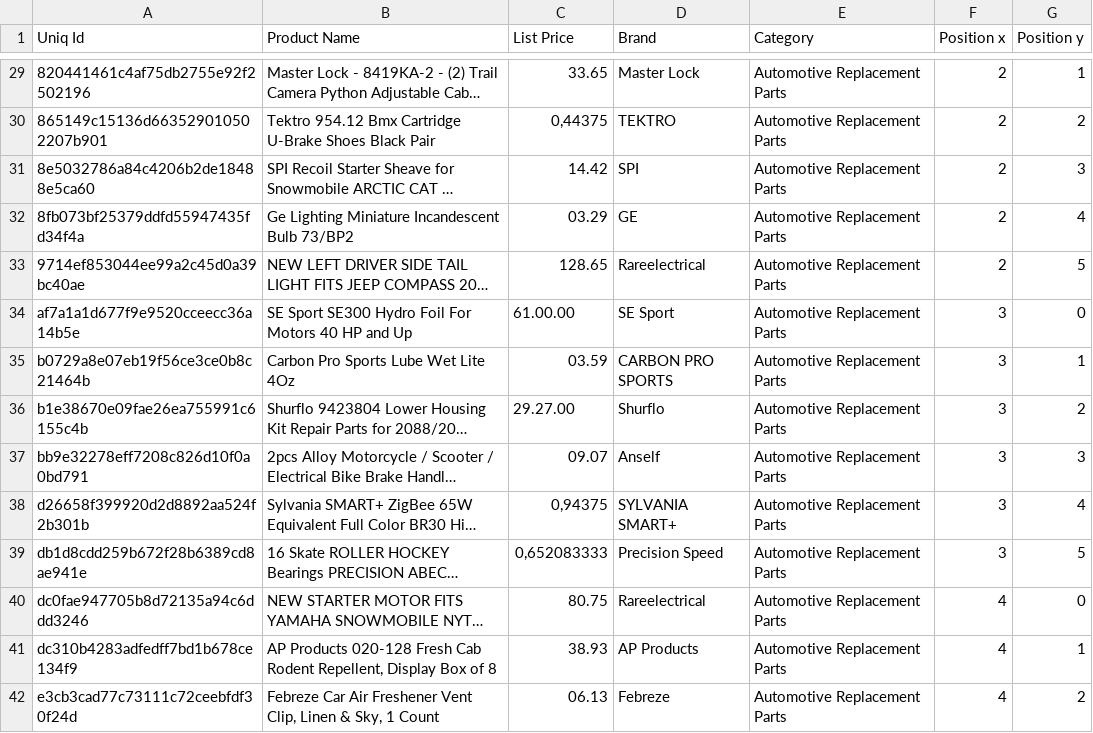
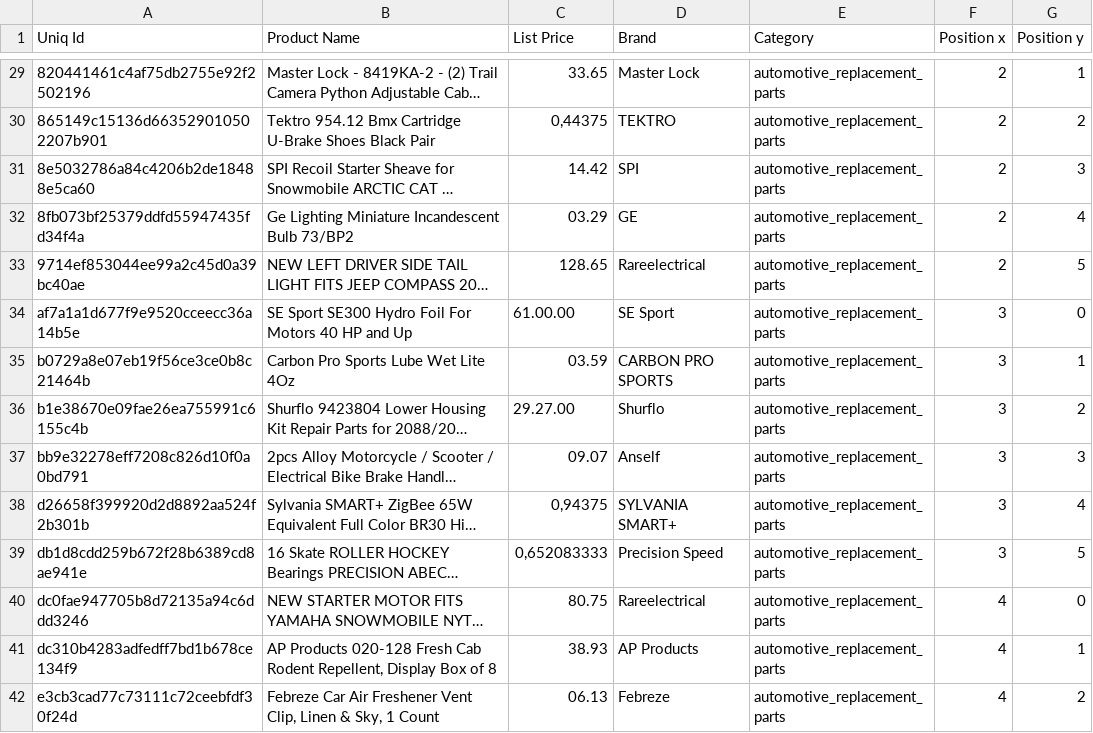
Before and after one commit to albertturcu/supermarket_navigation, a CSV file: data/products/data_auto.csv, drawn as a sheet; only a part is shown, gaps mark what is left out; long unchanged cells end in …; the diff covers the shown part only; the diff names each change by its address in the sheet, - before the commit and + after, or states it on an @@ line.

```diff
--- a/data/products/data_auto.csv
+++ b/data/products/data_auto.csv
-E29:E42 (Category): Automotive Replacement Parts
+E29:E42 (Category): automotive_replacement_parts
```
Also changed, not shown: 43 edited cells elsewhere in this file, data/products/data_beauty.csv, data/products/data_groceries.csv, 6 other files.
